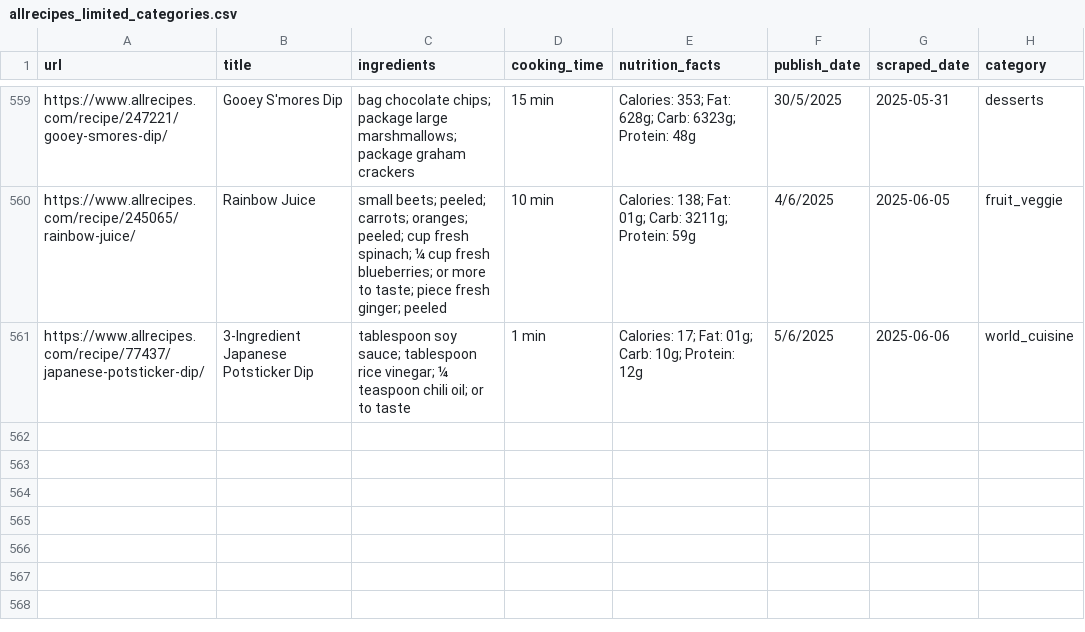
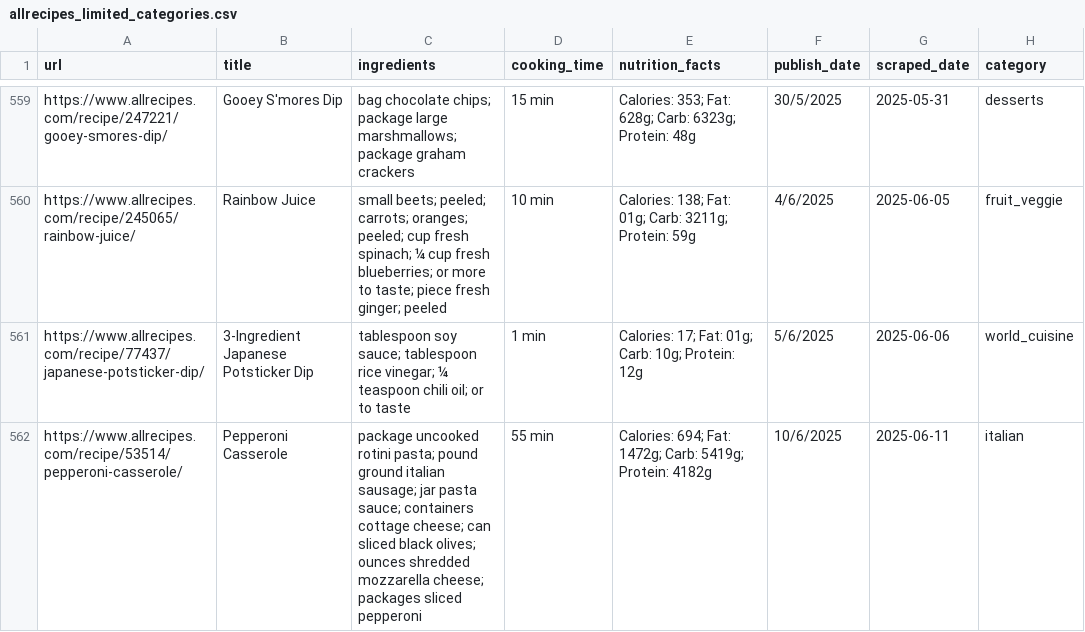
Before and after one commit to Dania909/DS_WebScraping, a CSV file: allrecipes_limited_categories.csv, drawn as a sheet; only a part is shown, gaps mark what is left out.

```diff
--- a/allrecipes_limited_categories.csv
+++ b/allrecipes_limited_categories.csv
@@ -561 +561,2 @@ https://www.allrecipes.com/recipe/245065/rainbow-juice/,Rainbow Juice,small beet
 https://www.allrecipes.com/recipe/77437/japanese-potsticker-dip/,3-Ingredient Japanese Potsticker Dip,tablespoon soy sauce; tablespoon rice vinegar; ¼ teaspoon chili oil; or to taste,1 min,Calories: 17; Fat: 01g; Carb: 10g; Protein: 12g,5/6/2025,2025-06-06,world_cuisine
+https://www.allrecipes.com/recipe/53514/pepperoni-casserole/,Pepperoni Casserole,package uncooked rotini pasta; pound ground italian sausage; jar pasta sauce; containers cottage cheese; can sliced black olives; ounces shredded mozzarella cheese; packages sliced pepperoni,55 min,Calories: 694; Fat: 1472g; Carb: 5419g; Protein: 4182g,10/6/2025,2025-06-11,italian
```
Also changed, not shown: combined_cleaned.csv.
